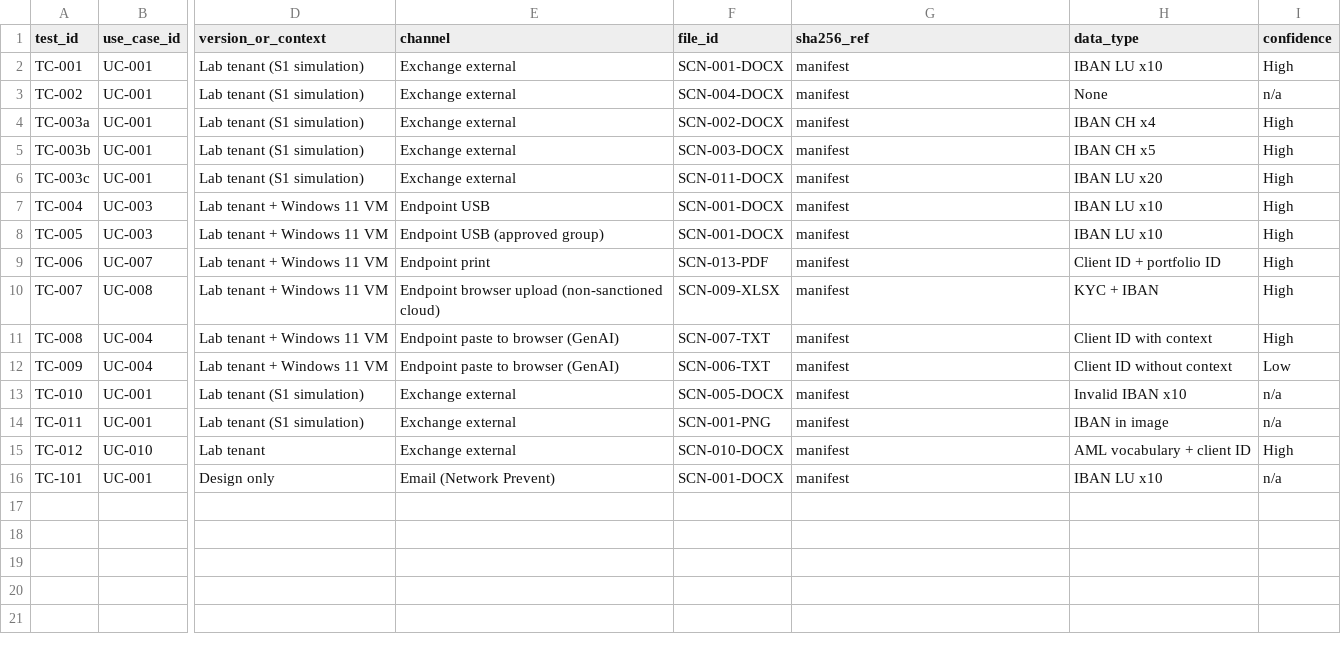
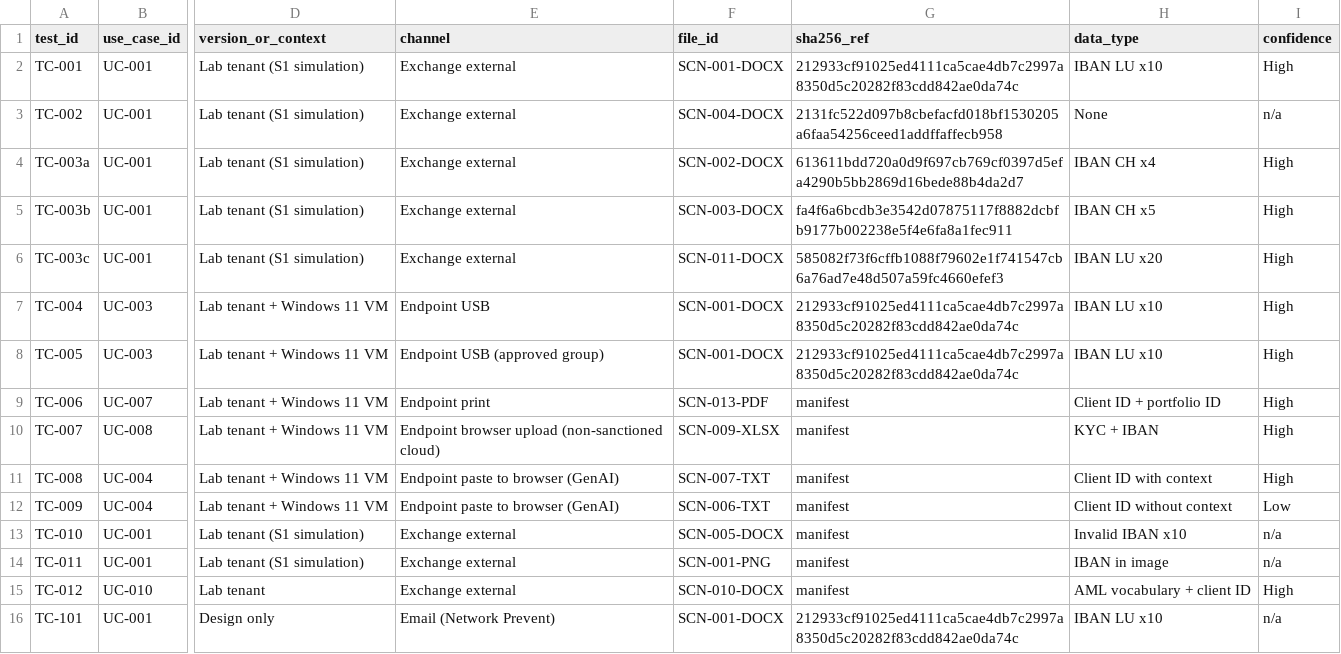
Before and after one commit to cyber-yolo/banking-dlp-controls-lab, a CSV file: testing/test-matrix.csv, drawn as a sheet; only a part is shown, gaps mark what is left out; the diff names each change by its address in the sheet, - before the commit and + after, or states it on an @@ line.

Commit message:
testing: add SHA-256 refs to test matrix
Hashes from output/manifest.json (dlpgen seed 20260930) for SCN-001, 002, 003, 004 and 011 docx files.

```diff
--- a/testing/test-matrix.csv
+++ b/testing/test-matrix.csv
-G2 (sha256_ref): manifest
+G2 (sha256_ref): 212933cf91025ed4111ca5cae4db7c2997a8350d5c20282f83cdd842ae0da74c
-G3 (sha256_ref): manifest
+G3 (sha256_ref): 2131fc522d097b8cbefacfd018bf1530205a6faa54256ceed1addffaffecb958
-G4 (sha256_ref): manifest
+G4 (sha256_ref): 613611bdd720a0d9f697cb769cf0397d5efa4290b5bb2869d16bede88b4da2d7
-G5 (sha256_ref): manifest
+G5 (sha256_ref): fa4f6a6bcdb3e3542d07875117f8882dcbfb9177b002238e5f4e6fa8a1fec911
-G6 (sha256_ref): manifest
+G6 (sha256_ref): 585082f73f6cffb1088f79602e1f741547cb6a76ad7e48d507a59fc4660efef3
-G7:G8 (sha256_ref): manifest
+G7:G8 (sha256_ref): 212933cf91025ed4111ca5cae4db7c2997a8350d5c20282f83cdd842ae0da74c
-G16 (sha256_ref): manifest
+G16 (sha256_ref): 212933cf91025ed4111ca5cae4db7c2997a8350d5c20282f83cdd842ae0da74c
```
